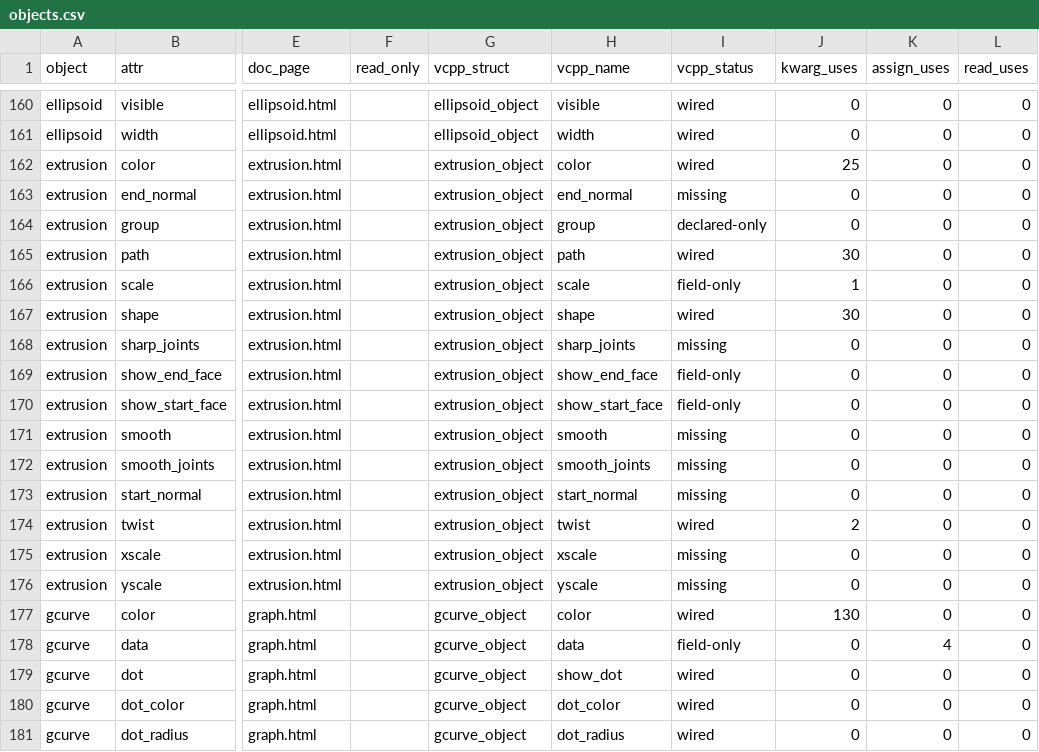
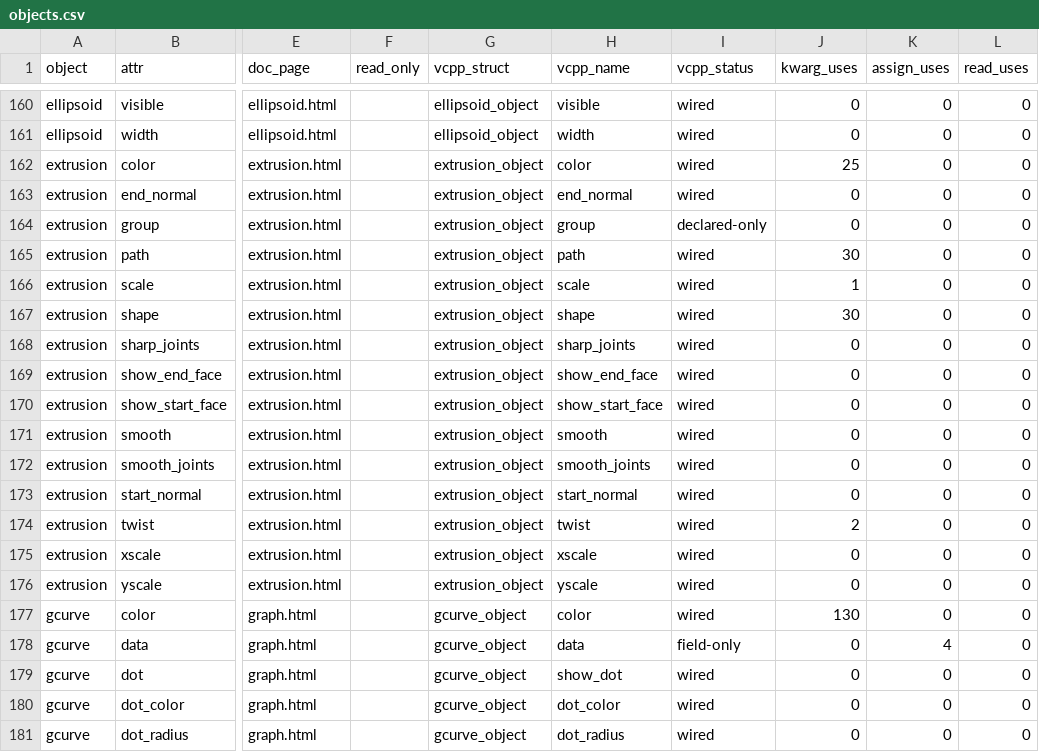
Before and after one commit to MathPhysics-Academy/vcpp, a CSV file: spec/vpython/parity/objects.csv, drawn as a sheet; only a part is shown, gaps mark what is left out; the diff names each change by its address in the sheet, - before the commit and + after, or states it on an @@ line.

```diff
--- a/spec/vpython/parity/objects.csv
+++ b/spec/vpython/parity/objects.csv
-I163 (vcpp_status): missing
+I163 (vcpp_status): wired
-I166 (vcpp_status): field-only
+I166 (vcpp_status): wired
-I168 (vcpp_status): missing
+I168 (vcpp_status): wired
-I169:I170 (vcpp_status): field-only
+I169:I170 (vcpp_status): wired
-I171:I173 (vcpp_status): missing
+I171:I173 (vcpp_status): wired
-I175:I176 (vcpp_status): missing
+I175:I176 (vcpp_status): wired
```
Also changed, not shown: spec/vpython/catalog/members.csv, 2 other files.
